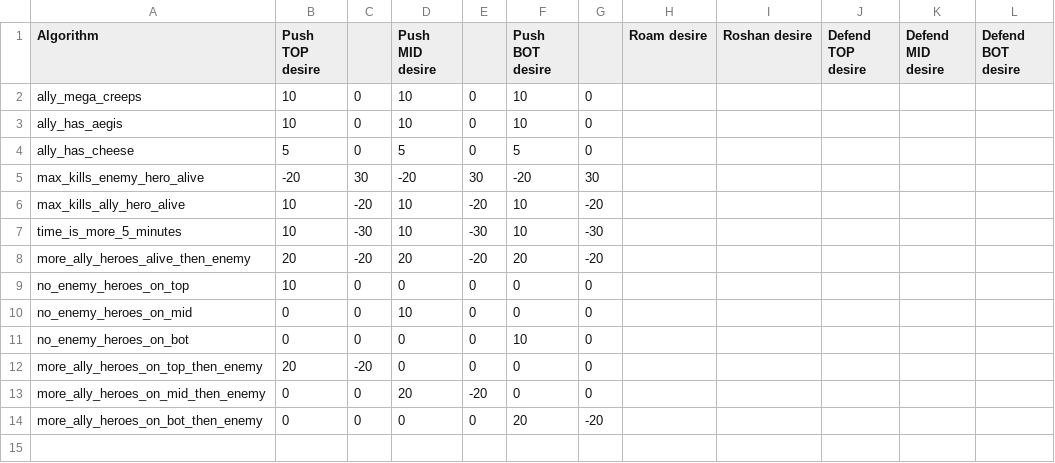
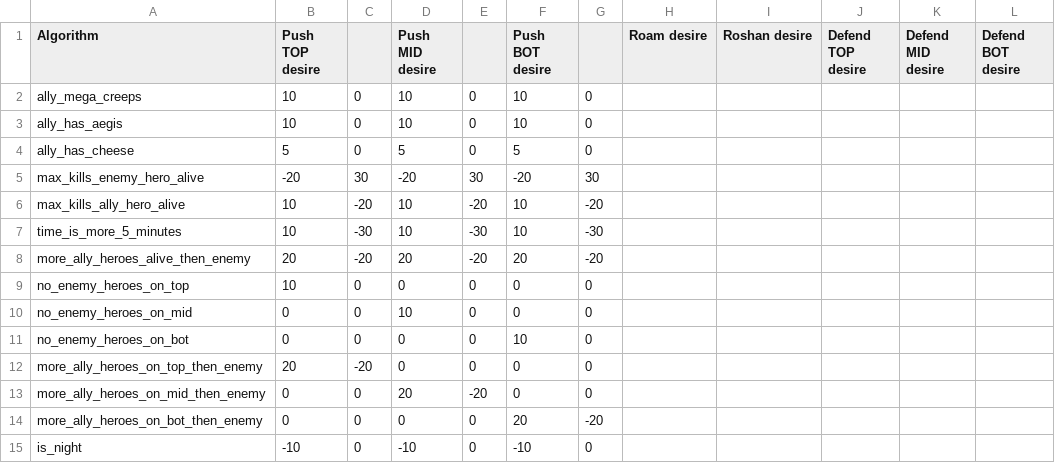
Before and after one commit to ellysh/dota2-combo-bots, a CSV file: generator/database/csv/team_desires.csv, drawn as a sheet; the diff names each change by its address in the sheet, - before the commit and + after, or states it on an @@ line.

Commit message:
Add the is_night algorithm to the TEAM_DESIRES table

```diff
--- a/generator/database/csv/team_desires.csv
+++ b/generator/database/csv/team_desires.csv
+row 15: is_night | -10 | 0 | -10 | 0 | -10 | 0
```
Also changed, not shown: 5 other files.
